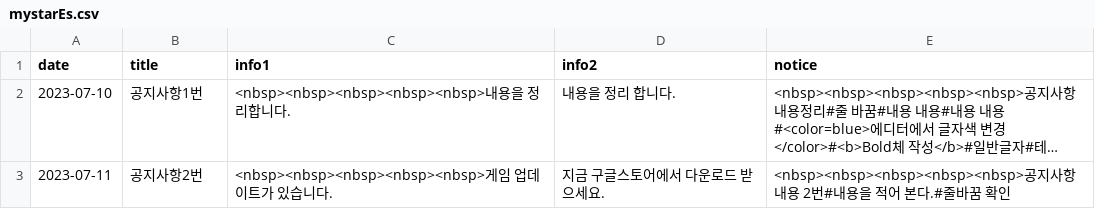
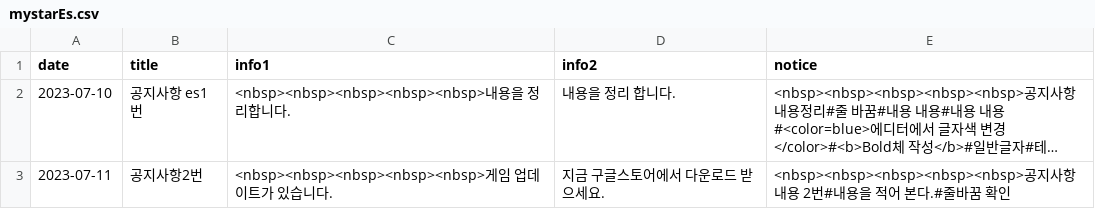
Before and after one commit to Playnex/Playnex, a CSV file: mystarEs.csv, drawn as a sheet; long unchanged cells end in …; the diff names each change by its address in the sheet, - before the commit and + after, or states it on an @@ line.

Commit message:
Update mystarEs.csv

```diff
--- a/mystarEs.csv
+++ b/mystarEs.csv
-B2 (title): 공지사항1번
+B2 (title): 공지사항 es1번
```
